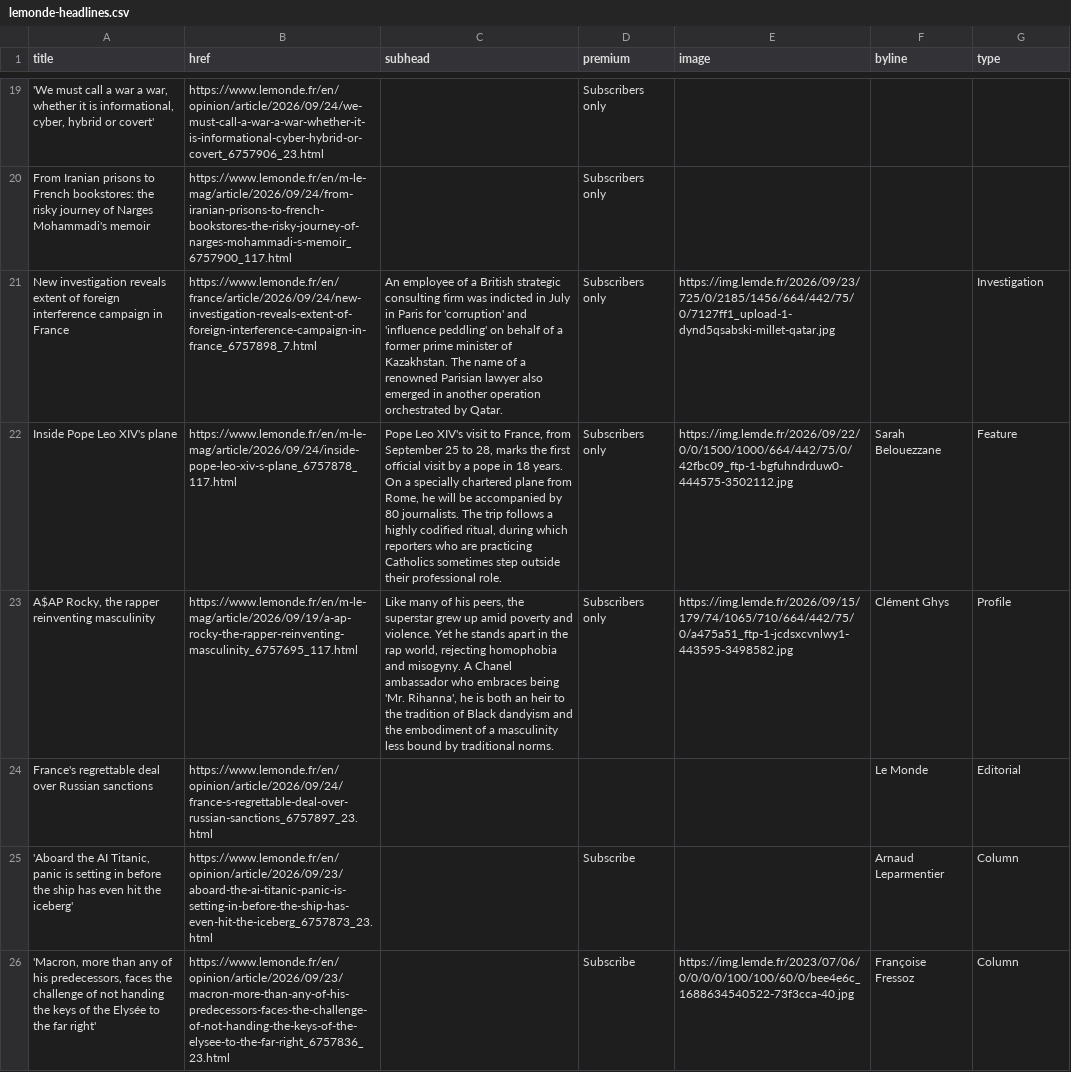
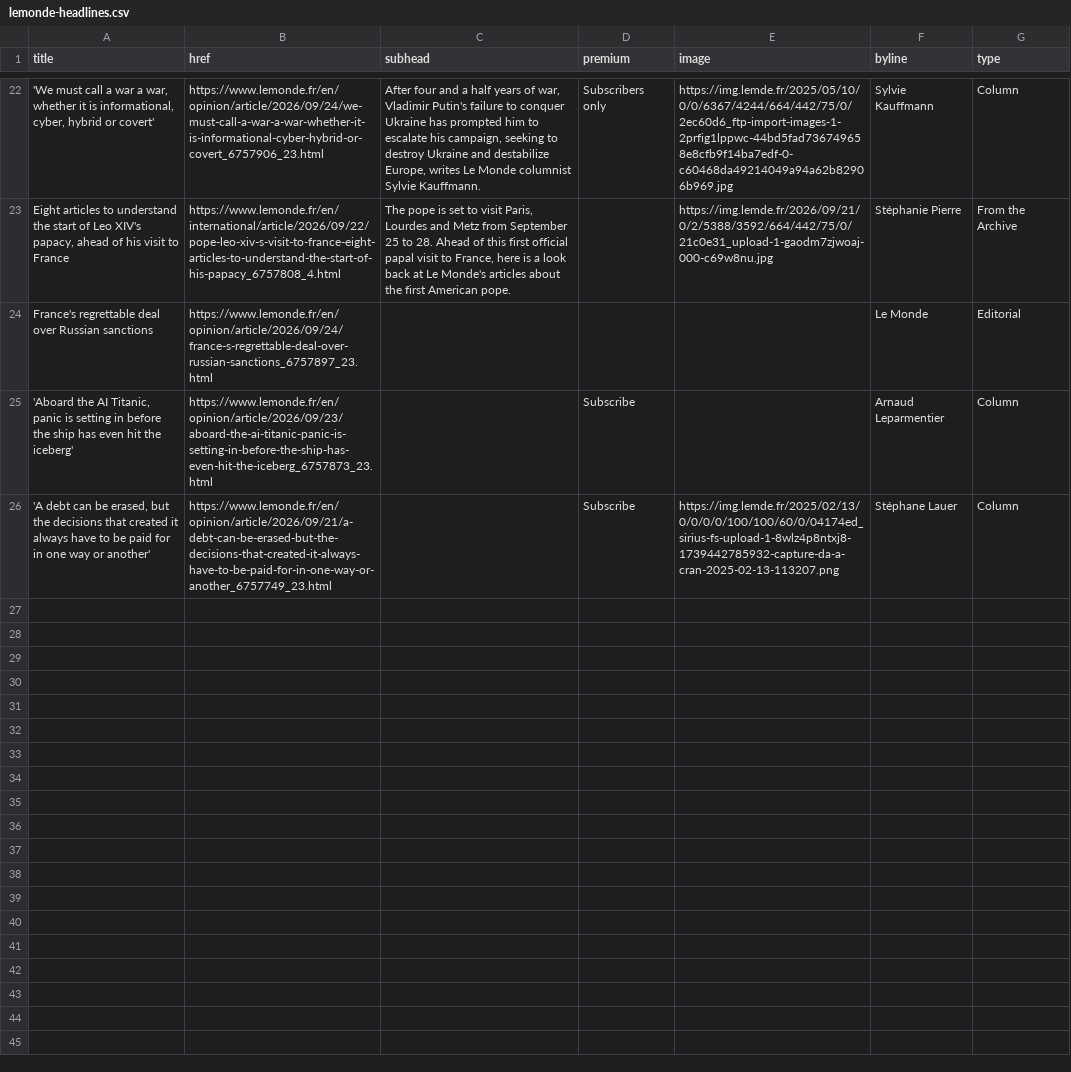
Before and after one commit to nicchoi-29/lede-07-homework-lemonde, a CSV file: lemonde-headlines.csv, drawn as a sheet; only a part is shown, gaps mark what is left out; removed rows and columns are numbered as before the commit, all else as after; the diff covers the shown part only; the diff names each change by its address in the sheet, - before the commit and + after, or states it on an @@ line.

```diff
--- a/lemonde-headlines.csv
+++ b/lemonde-headlines.csv
-C22 (subhead): (empty)
+C22 (subhead): After four and a half years of war, Vladimir Putin's failure to conquer Ukraine has prompted him to escalate his campaign, seeking to destroy Ukraine and destabilize Europe, writes Le Monde columnist Sylvie Kauffmann.
-E22 (image): (empty)
+E22 (image): https://img.lemde.fr/2025/05/10/0/0/6367/4244/664/442/75/0/2ec60d6_ftp-import-images-1-2prfig1lppwc-44bd5fad736749658e8cfb9f14ba7edf-0-c60468da49214049a94a62b82906b969.jpg
-F22 (byline): (empty)
+F22 (byline): Sylvie Kauffmann
-G22 (type): (empty)
+G22 (type): Column
-row 20: From Iranian prisons to French bookstores: the risky journey of Narges Mohammadi's memoir | https://www.lemonde.fr/en/m-le-mag/article/2026/09/24/from-iranian-prisons-to-french-bookstores-the-risky-journey-of-narges-mohammadi-s-memoir_6757900_117.html |  | Subscribers only
-row 21: New investigation reveals extent of foreign interference campaign in France | https://www.lemonde.fr/en/france/article/2026/09/24/new-investigation-reveals-extent-of-foreign-interference-campaign-in-france_6757898_7.html | An employee of a British strategic consulting firm was indicted in July in Paris for 'corruption' and 'influence peddling' on behalf of a former prime minister of Kazakhstan. The name of a renowned Parisian lawyer also emerged in another operation orchestrated by Qatar. | Subscribers only | https://img.lemde.fr/2026/09/23/725/0/2185/1456/664/442/75/0/7127ff1_upload-1-dynd5qsabski-millet-qatar.jpg |  | Investigation
-row 22: Inside Pope Leo XIV's plane | https://www.lemonde.fr/en/m-le-mag/article/2026/09/24/inside-pope-leo-xiv-s-plane_6757878_117.html | Pope Leo XIV's visit to France, from September 25 to 28, marks the first official visit by a pope in 18 years. On a specially chartered plane from Rome, he will be accompanied by 80 journalists. The trip follows a highly codified ritual, during which reporters who are practicing Catholics sometimes step outside their professional role. | Subscribers only | https://img.lemde.fr/2026/09/22/0/0/1500/1000/664/442/75/0/42fbc09_ftp-1-bgfuhndrduw0-444575-3502112.jpg | Sarah Belouezzane | Feature
-row 23: A$AP Rocky, the rapper reinventing masculinity | https://www.lemonde.fr/en/m-le-mag/article/2026/09/19/a-ap-rocky-the-rapper-reinventing-masculinity_6757695_117.html | Like many of his peers, the superstar grew up amid poverty and violence. Yet he stands apart in the rap world, rejecting homophobia and misogyny. A Chanel ambassador who embraces being 'Mr. Rihanna', he is both an heir to the tradition of Black dandyism and the embodiment of a masculinity less bound by traditional norms. | Subscribers only | https://img.lemde.fr/2026/09/15/179/74/1065/710/664/442/75/0/a475a51_ftp-1-jcdsxcvnlwy1-443595-3498582.jpg | Clément Ghys | Profile
+row 23: Eight articles to understand the start of Leo XIV's papacy, ahead of his visit to France | https://www.lemonde.fr/en/international/article/2026/09/22/pope-leo-xiv-s-visit-to-france-eight-articles-to-understand-the-start-of-his-papacy_6757808_4.html | The pope is set to visit Paris, Lourdes and Metz from September 25 to 28. Ahead of this first official papal visit to France, here is a look back at Le Monde's articles about the first American pope. |  | https://img.lemde.fr/2026/09/21/0/2/5388/3592/664/442/75/0/21c0e31_upload-1-gaodm7zjwoaj-000-c69w8nu.jpg | Stéphanie Pierre | From the Archive
-A26 (title): 'Macron, more than any of his predecessors, faces the challenge of not handing the keys of the Elysée to the far right'
+A26 (title): 'A debt can be erased, but the decisions that created it always have to be paid for in one way or another'
-B26 (href): https://www.lemonde.fr/en/opinion/article/2026/09/23/macron-more-than-any-of-his-predecessors-faces-the-challenge-of-not-handing-the-keys-of-the-elysee-to-the-far-right_6757836_23.html
+B26 (href): https://www.lemonde.fr/en/opinion/article/2026/09/21/a-debt-can-be-erased-but-the-decisions-that-created-it-always-have-to-be-paid-for-in-one-way-or-another_6757749_23.html
-E26 (image): https://img.lemde.fr/2023/07/06/0/0/0/0/100/100/60/0/bee4e6c_1688634540522-73f3cca-40.jpg
+E26 (image): https://img.lemde.fr/2025/02/13/0/0/0/0/100/100/60/0/04174ed_sirius-fs-upload-1-8wlz4p8ntxj8-1739442785932-capture-da-a-cran-2025-02-13-113207.png
-F26 (byline): Françoise Fressoz
+F26 (byline): Stéphane Lauer
```
Also changed, not shown: 11 added rows, 8 removed rows, 3 moved rows and 9 edited cells elsewhere in this file.
